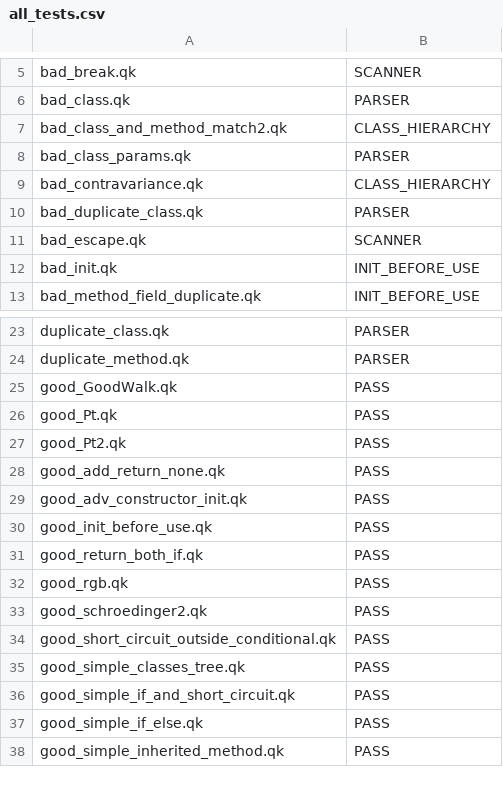
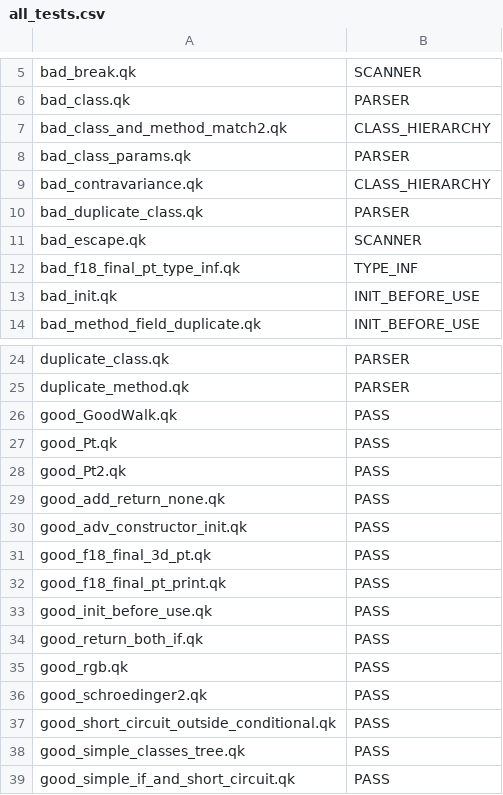
Before and after one commit to UO-cis561/quack-tests-static, a CSV file: all_tests.csv, drawn as a sheet; only a part is shown, gaps mark what is left out; the shorter side is filled out with more unchanged rows; the diff names each change by its address in the sheet, - before the commit and + after, or states it on an @@ line.

Commit message:
Added test cases from the F18 final exam.

```diff
--- a/all_tests.csv
+++ b/all_tests.csv
+row 12: bad_f18_final_pt_type_inf.qk | TYPE_INF
+row 31: good_f18_final_3d_pt.qk | PASS
+row 32: good_f18_final_pt_print.qk | PASS
```
Also changed, not shown: 5 other files.
